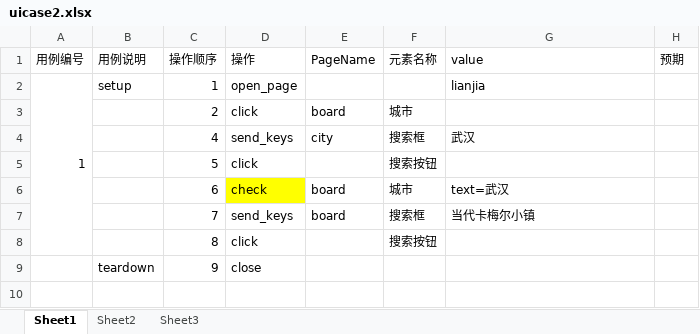
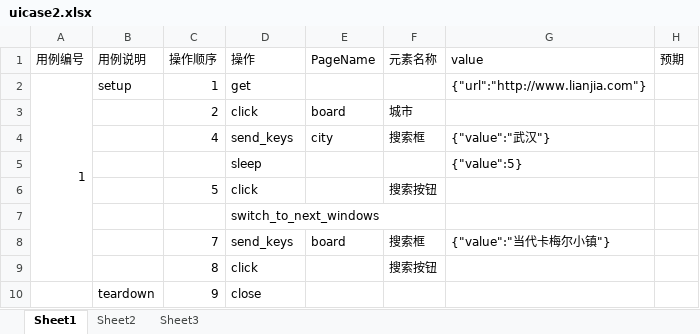
Before and after one commit to yangjianj/autotest_controller, an Excel workbook: app_demo1/testcases/uicase2.xlsx, sheet Sheet1, drawn as a sheet; values as stored, in another font and other column widths than the file's, no borders; removed rows and columns are numbered as before the commit, all else as after; the diff names each change by its address in the sheet, - before the commit and + after, or states it on an @@ line.

```diff
--- a/app_demo1/testcases/uicase2.xlsx (sheet Sheet1)
+++ b/app_demo1/testcases/uicase2.xlsx (sheet Sheet1)
-D2 (操作): open_page
+D2 (操作): get
-G2 (value): lianjia
+G2 (value): {"url":"http://www.lianjia.com"}
-G4 (value): 武汉
+G4 (value): {"value":"武汉"}
+row 5:  |  |  | sleep |  |  | {"value":5}
-row 6:  |  | 6 | check | board | 城市 | text=武汉
+row 7:  |  |  | switch_to_next_windows
-G8 (value): 当代卡梅尔小镇
+G8 (value): {"value":"当代卡梅尔小镇"}
```
Also changed, not shown: 39 other files.
